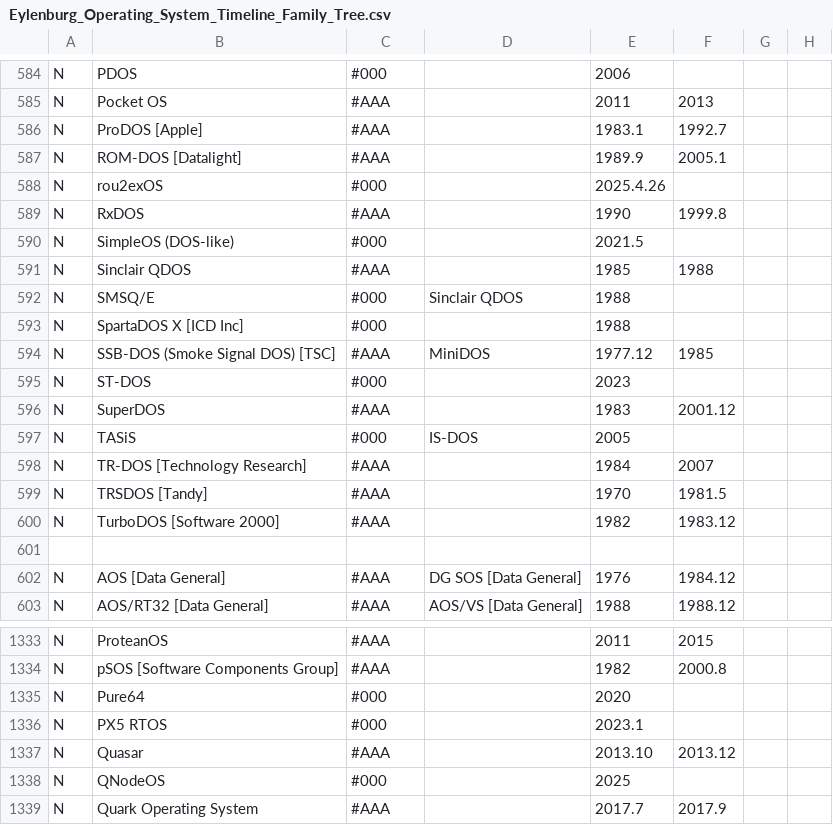
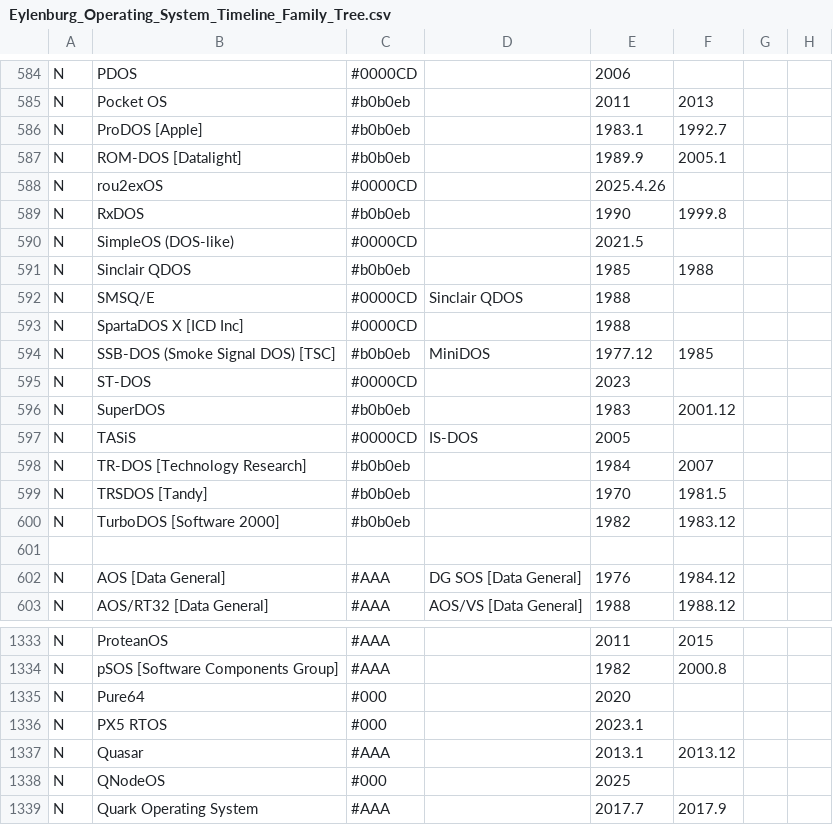
Before and after one commit to eylenburg/os-family-tree, a CSV file: Eylenburg_Operating_System_Timeline_Family_Tree.csv, drawn as a sheet; only a part is shown, gaps mark what is left out; the diff covers the shown part only; the diff names each change by its address in the sheet, - before the commit and + after, or states it on an @@ line.

```diff
--- a/Eylenburg_Operating_System_Timeline_Family_Tree.csv
+++ b/Eylenburg_Operating_System_Timeline_Family_Tree.csv
-C584: #000
+C584: #0000CD
-C585:C587: #AAA
+C585:C587: #b0b0eb
-C588: #000
+C588: #0000CD
-C589: #AAA
+C589: #b0b0eb
-C590: #000
+C590: #0000CD
-C591: #AAA
+C591: #b0b0eb
-C592:C593: #000
+C592:C593: #0000CD
-C594: #AAA
+C594: #b0b0eb
-C595: #000
+C595: #0000CD
-C596: #AAA
+C596: #b0b0eb
-C597: #000
+C597: #0000CD
-C598:C600: #AAA
+C598:C600: #b0b0eb
-E1337: 2013.10
+E1337: 2013.1
```
Also changed, not shown: 26 edited cells elsewhere in this file, 1 other file.
